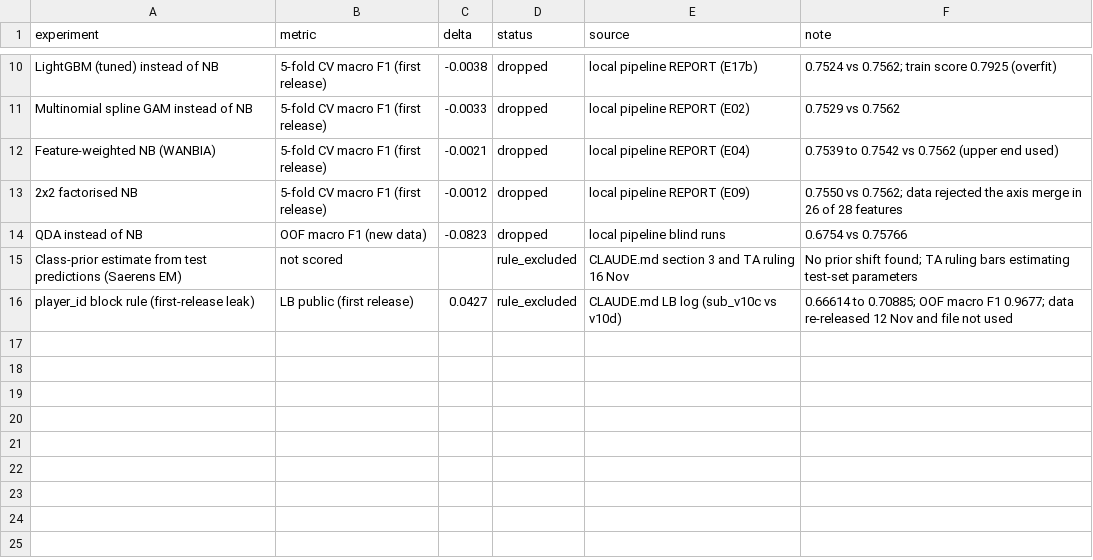
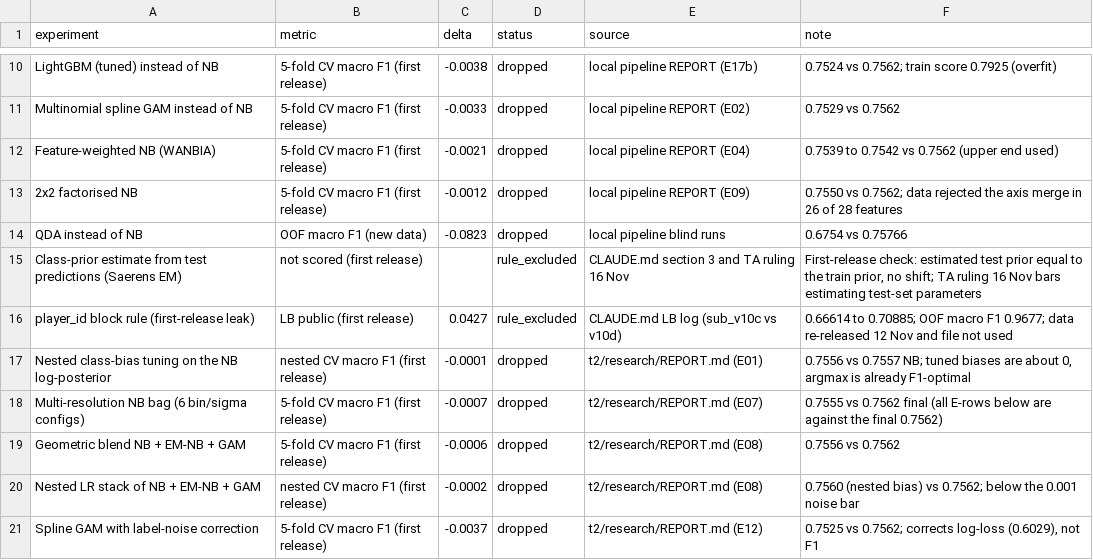
Before and after one commit to Kiatisakk/cpe342-ml003-kaggle, a CSV file: Report/data/decision_log_t2.csv, drawn as a sheet; only a part is shown, gaps mark what is left out; the diff covers the shown part only.

```diff
--- a/Report/data/decision_log_t2.csv
+++ b/Report/data/decision_log_t2.csv
@@ -14,3 +14,8 @@ Feature-weighted NB (WANBIA),5-fold CV macro F1 (first release),-0.0021,dropped,
 QDA instead of NB,OOF macro F1 (new data),-0.0823,dropped,local pipeline blind runs,0.6754 vs 0.75766
-Class-prior estimate from test predictions (Saerens EM),not scored,,rule_excluded,CLAUDE.md section 3 and TA ruling 16 Nov,No prior shift found; TA ruling bars estimating test-set parameters
+Class-prior estimate from test predictions (Saerens EM),not scored (first release),,rule_excluded,CLAUDE.md section 3 and TA ruling 16 Nov,"First-release check: estimated test prior equal to the train prior, no shift; TA ruling 16 Nov bars estimating test-set parameters"
 player_id block rule (first-release leak),LB public (first release),0.0427,rule_excluded,CLAUDE.md LB log (sub_v10c vs v10d),0.66614 to 0.70885; OOF macro F1 0.9677; data re-released 12 Nov and file not used
+Nested class-bias tuning on the NB log-posterior,nested CV macro F1 (first release),-0.0001,dropped,t2/research/REPORT.md (E01),"0.7556 vs 0.7557 NB; tuned biases are about 0, argmax is already F1-optimal"
+Multi-resolution NB bag (6 bin/sigma configs),5-fold CV macro F1 (first release),-0.0007,dropped,t2/research/REPORT.md (E07),0.7555 vs 0.7562 final (all E-rows below are against the final 0.7562)
+Geometric blend NB + EM-NB + GAM,5-fold CV macro F1 (first release),-0.0006,dropped,t2/research/REPORT.md (E08),0.7556 vs 0.7562
+Nested LR stack of NB + EM-NB + GAM,nested CV macro F1 (first release),-0.0002,dropped,t2/research/REPORT.md (E08),0.7560 (nested bias) vs 0.7562; below the 0.001 noise bar
+Spline GAM with label-noise correction,5-fold CV macro F1 (first release),-0.0037,dropped,t2/research/REPORT.md (E12),"0.7525 vs 0.7562; corrects log-loss (0.6029), not F1"
```
Also changed, not shown: 6 added rows and 3 edited cells elsewhere in this file, Report/data/decision_log_t1.csv, Report/data/decision_log_t3.csv, 38 other files.
